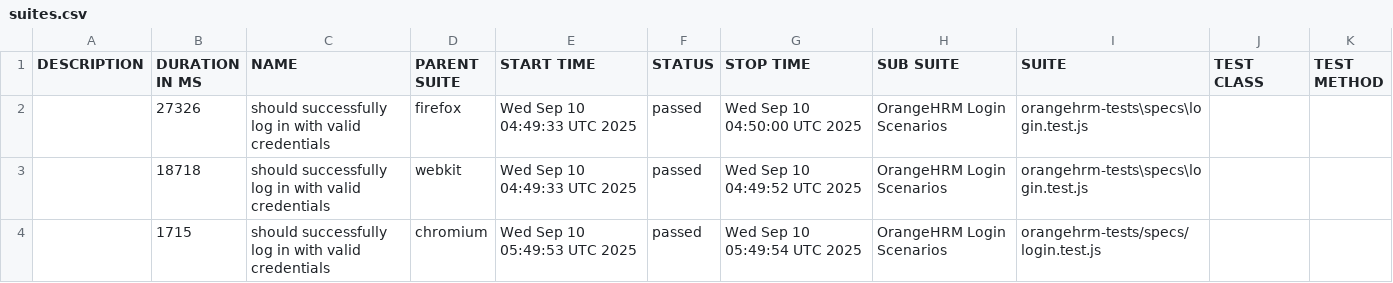
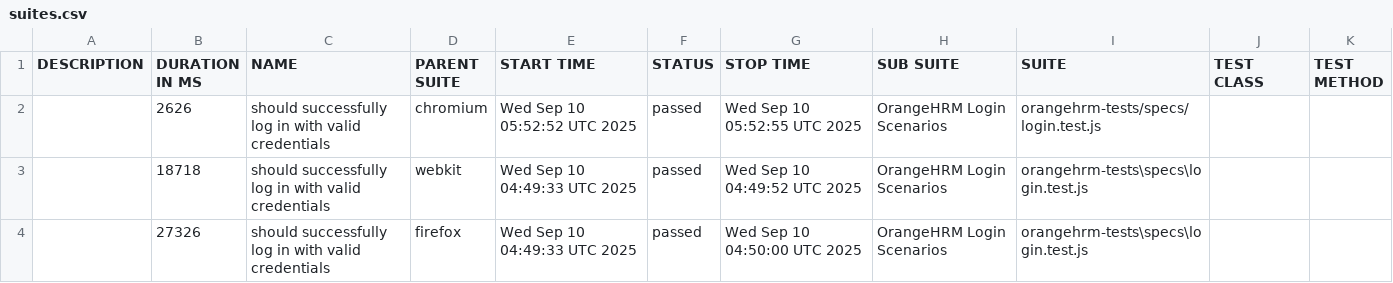
Before and after one commit to nishenaryan14/Playwright, a CSV file: data/suites.csv, drawn as a sheet.

```diff
--- a/data/suites.csv
+++ b/data/suites.csv
@@ -1,4 +1,4 @@
 "DESCRIPTION","DURATION IN MS","NAME","PARENT SUITE","START TIME","STATUS","STOP TIME","SUB SUITE","SUITE","TEST CLASS","TEST METHOD"
+"","2626","should successfully log in with valid credentials","chromium","Wed Sep 10 05:52:52 UTC 2025","passed","Wed Sep 10 05:52:55 UTC 2025","OrangeHRM Login Scenarios","orangehrm-tests/specs/login.test.js","",""
+"","18718","should successfully log in with valid credentials","webkit","Wed Sep 10 04:49:33 UTC 2025","passed","Wed Sep 10 04:49:52 UTC 2025","OrangeHRM Login Scenarios","orangehrm-tests\specs\login.test.js","",""
 "","27326","should successfully log in with valid credentials","firefox","Wed Sep 10 04:49:33 UTC 2025","passed","Wed Sep 10 04:50:00 UTC 2025","OrangeHRM Login Scenarios","orangehrm-tests\specs\login.test.js","",""
-"","18718","should successfully log in with valid credentials","webkit","Wed Sep 10 04:49:33 UTC 2025","passed","Wed Sep 10 04:49:52 UTC 2025","OrangeHRM Login Scenarios","orangehrm-tests\specs\login.test.js","",""
-"","1715","should successfully log in with valid credentials","chromium","Wed Sep 10 05:49:53 UTC 2025","passed","Wed Sep 10 05:49:54 UTC 2025","OrangeHRM Login Scenarios","orangehrm-tests/specs/login.test.js","",""
```
Also changed, not shown: 22 other files.
